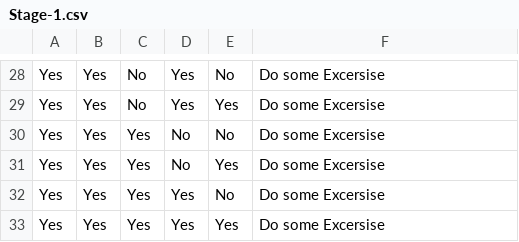
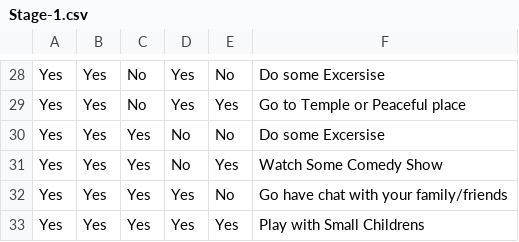
Before and after one commit to JayateerthDambal/MentalHealthDetection, a CSV file: Datasets/Stage-1.csv, drawn as a sheet; only a part is shown, gaps mark what is left out; the diff covers the shown part only; the diff names each change by its address in the sheet, - before the commit and + after, or states it on an @@ line.

```diff
--- a/Datasets/Stage-1.csv
+++ b/Datasets/Stage-1.csv
-F29: Do some Excersise
+F29: Go to Temple or Peaceful place
-F31: Do some Excersise
+F31: Watch Some Comedy Show
-F32: Do some Excersise
+F32: Go have chat with your family/friends
-F33: Do some Excersise
+F33: Play with Small Childrens
```
Also changed, not shown: 1 added row, 1 removed row and 18 edited cells elsewhere in this file, 8 other files.
